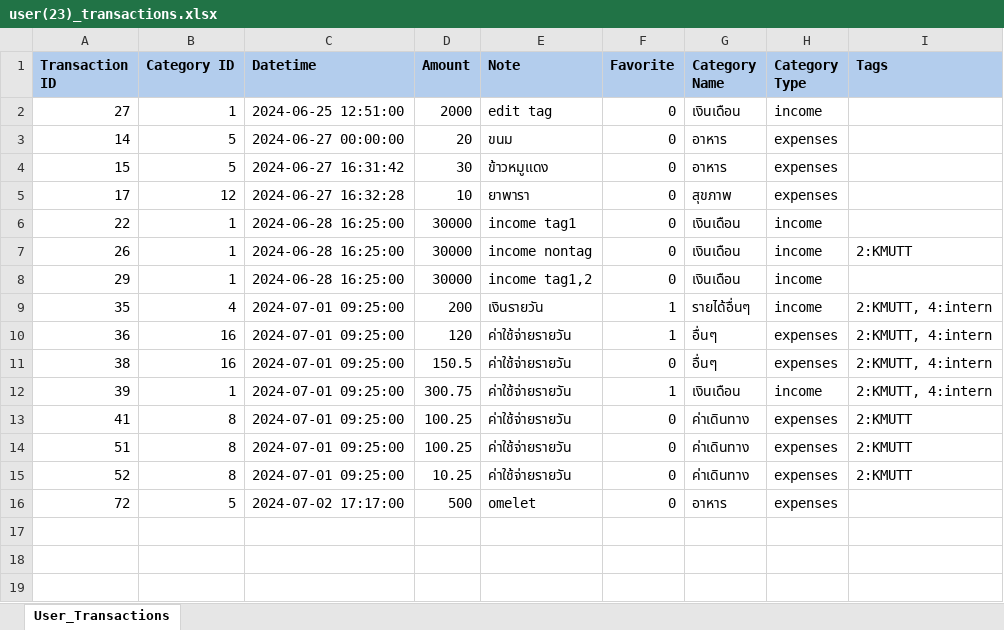
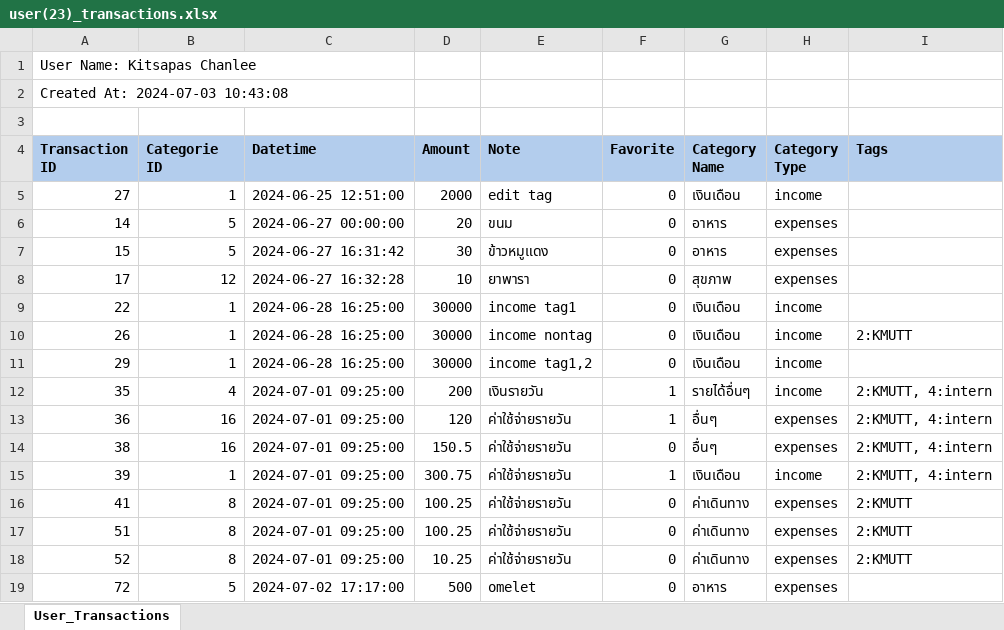
Before and after one commit to xRiRinZx/BD_Project_intern, an Excel workbook: exports/user(23)_transactions.xlsx, sheet User_Transactions, drawn as a sheet; values as stored, in another font and other column widths than the file's, no borders; addresses are those after the commit; the diff names each change by its address in the sheet, - before the commit and + after, or states it on an @@ line.

Commit message:
Add ExportTemplate , Record in Import Unfinishing

```diff
--- a/exports/user(23)_transactions.xlsx (sheet User_Transactions)
+++ b/exports/user(23)_transactions.xlsx (sheet User_Transactions)
+row 1: User Name: Kitsapas Chanlee
+row 2: Created At: 2024-07-03 10:43:08
+row 3: (empty)
-B4: Category ID
+B4: Categorie ID
```
Also changed, not shown: 5 other files.
